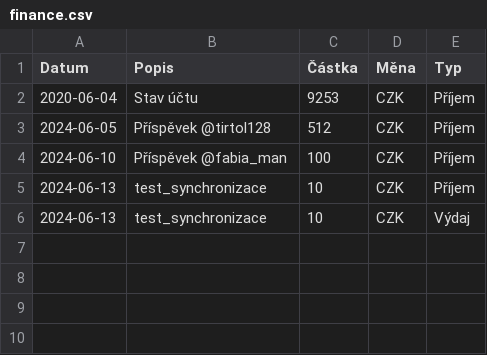
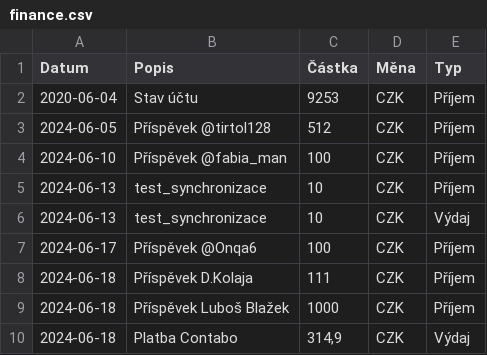
Before and after one commit to zkreml/prehlad-financi-komunity, a CSV file: finance.csv, drawn as a sheet.

Commit message:
Aktualizace příjmů a výdajů

```diff
--- a/finance.csv
+++ b/finance.csv
@@ -6 +6,5 @@ Datum,Popis,Částka,Měna,Typ
 2024-06-13,test_synchronizace ,10,CZK ,Výdaj
+2024-06-17,Příspěvek @Onqa6,100,CZK,Příjem
+2024-06-18,Příspěvek D.Kolaja,111,CZK,Příjem
+2024-06-18,Příspěvek Luboš Blažek,1000,CZK,Příjem
+2024-06-18,Platba Contabo,"314,9",CZK,Výdaj
```
